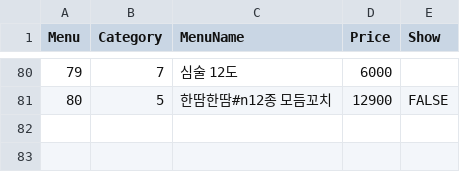
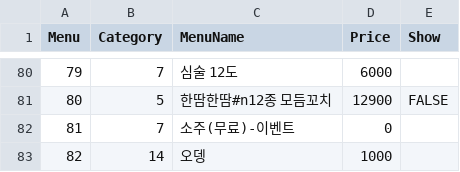
Before and after one commit to cilruat/Tokyolong, a CSV file: SP_Client_Android/Assets/StreamingAssets/Menu.csv, drawn as a sheet; only a part is shown, gaps mark what is left out; the diff names each change by its address in the sheet, - before the commit and + after, or states it on an @@ line.

```diff
--- a/SP_Client_Android/Assets/StreamingAssets/Menu.csv
+++ b/SP_Client_Android/Assets/StreamingAssets/Menu.csv
+row 82: 81 | 7 | 소주(무료)-이벤트 | 0
+row 83: 82 | 14 | 오뎅 | 1000
```
Also changed, not shown: SP_Client_Android/Info/Menu.csv, SP_Server/SP_Server/bin/Debug/Data/Menu.csv, 24 other files.
